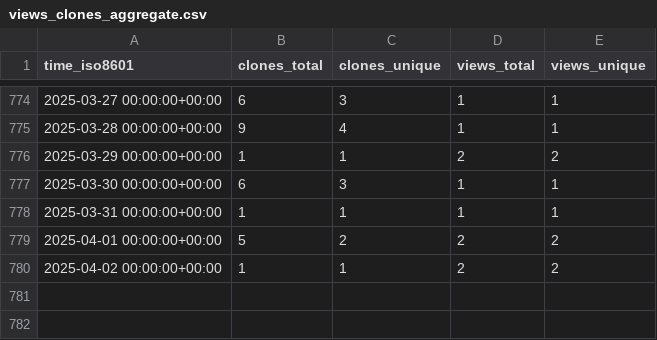
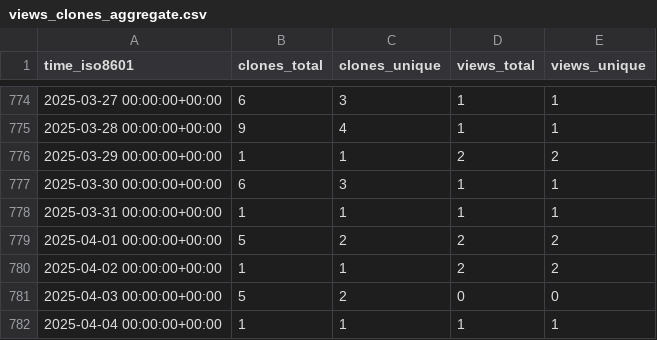
Before and after one commit to mariasfiraiala/SO-exam, a CSV file: mariasfiraiala/SO-exam/ghrs-data/views_clones_aggregate.csv, drawn as a sheet; only a part is shown, gaps mark what is left out.

```diff
--- a/mariasfiraiala/SO-exam/ghrs-data/views_clones_aggregate.csv
+++ b/mariasfiraiala/SO-exam/ghrs-data/views_clones_aggregate.csv
@@ -780 +780,3 @@ time_iso8601,clones_total,clones_unique,views_total,views_unique
 2025-04-02 00:00:00+00:00,1,1,2,2
+2025-04-03 00:00:00+00:00,5,2,0,0
+2025-04-04 00:00:00+00:00,1,1,1,1
```
Also changed, not shown: 1 other file.
